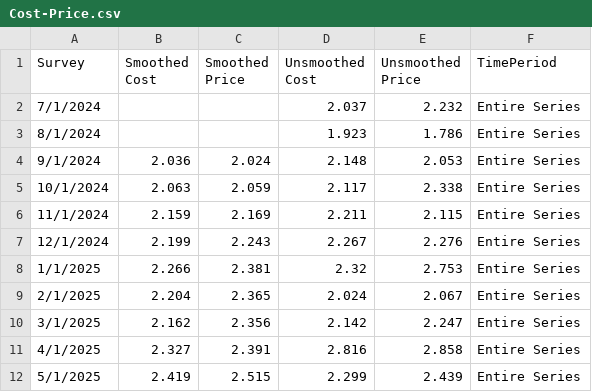
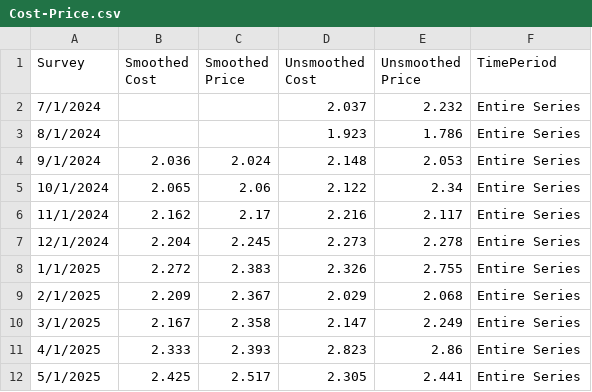
Before and after one commit to tcm07/ATL-ESRC, a CSV file: Cost-Price.csv, drawn as a sheet; only a part is shown; the diff covers the shown part only.

```diff
--- a/Cost-Price.csv
+++ b/Cost-Price.csv
@@ -4,9 +4,9 @@ Survey,Smoothed Cost,Smoothed Price,Unsmoothed Cost,Unsmoothed Price,TimePeriod
 9/1/2024,2.036,2.024,2.148,2.053,Entire Series
-10/1/2024,2.063,2.059,2.117,2.338,Entire Series
-11/1/2024,2.159,2.169,2.211,2.115,Entire Series
-12/1/2024,2.199,2.243,2.267,2.276,Entire Series
-1/1/2025,2.266,2.381,2.32,2.753,Entire Series
-2/1/2025,2.204,2.365,2.024,2.067,Entire Series
-3/1/2025,2.162,2.356,2.142,2.247,Entire Series
-4/1/2025,2.327,2.391,2.816,2.858,Entire Series
-5/1/2025,2.419,2.515,2.299,2.439,Entire Series
+10/1/2024,2.065,2.06,2.122,2.34,Entire Series
+11/1/2024,2.162,2.17,2.216,2.117,Entire Series
+12/1/2024,2.204,2.245,2.273,2.278,Entire Series
+1/1/2025,2.272,2.383,2.326,2.755,Entire Series
+2/1/2025,2.209,2.367,2.029,2.068,Entire Series
+3/1/2025,2.167,2.358,2.147,2.249,Entire Series
+4/1/2025,2.333,2.393,2.823,2.86,Entire Series
+5/1/2025,2.425,2.517,2.305,2.441,Entire Series
```
Also changed, not shown: 2 added rows, 1 removed row and 91 edited cells elsewhere in this file, Dist Future Sales.csv, Dist Last Yr Sales.csv, 3 other files.
